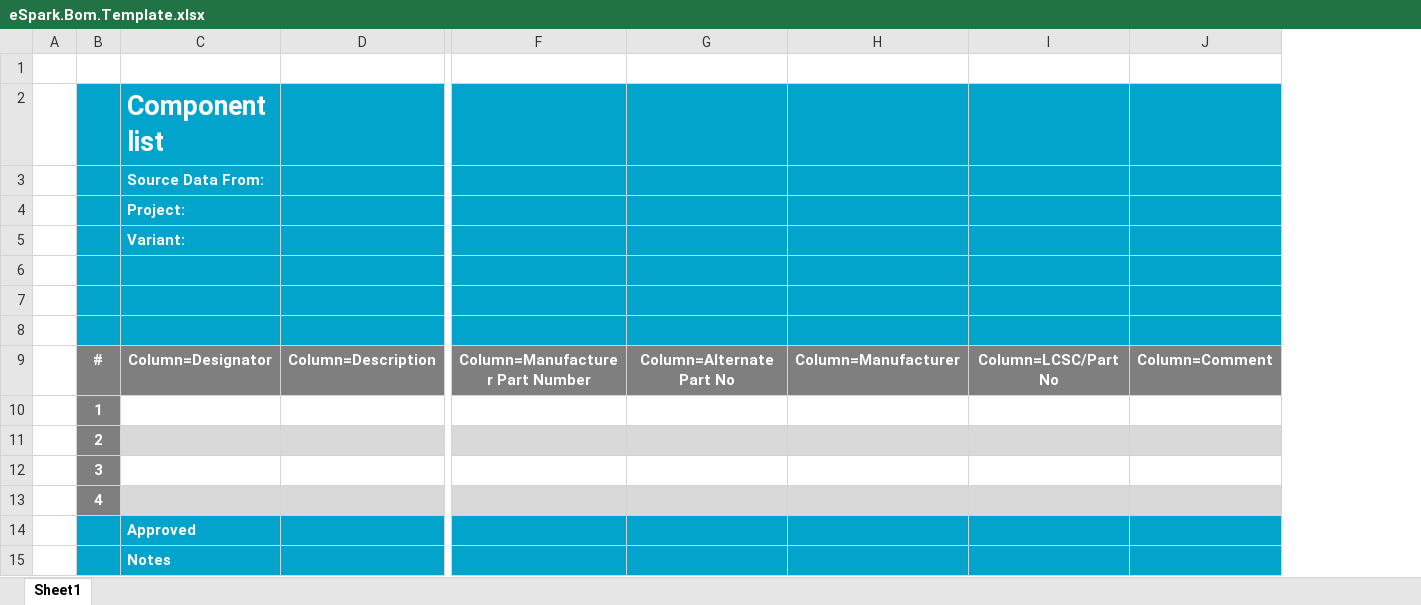
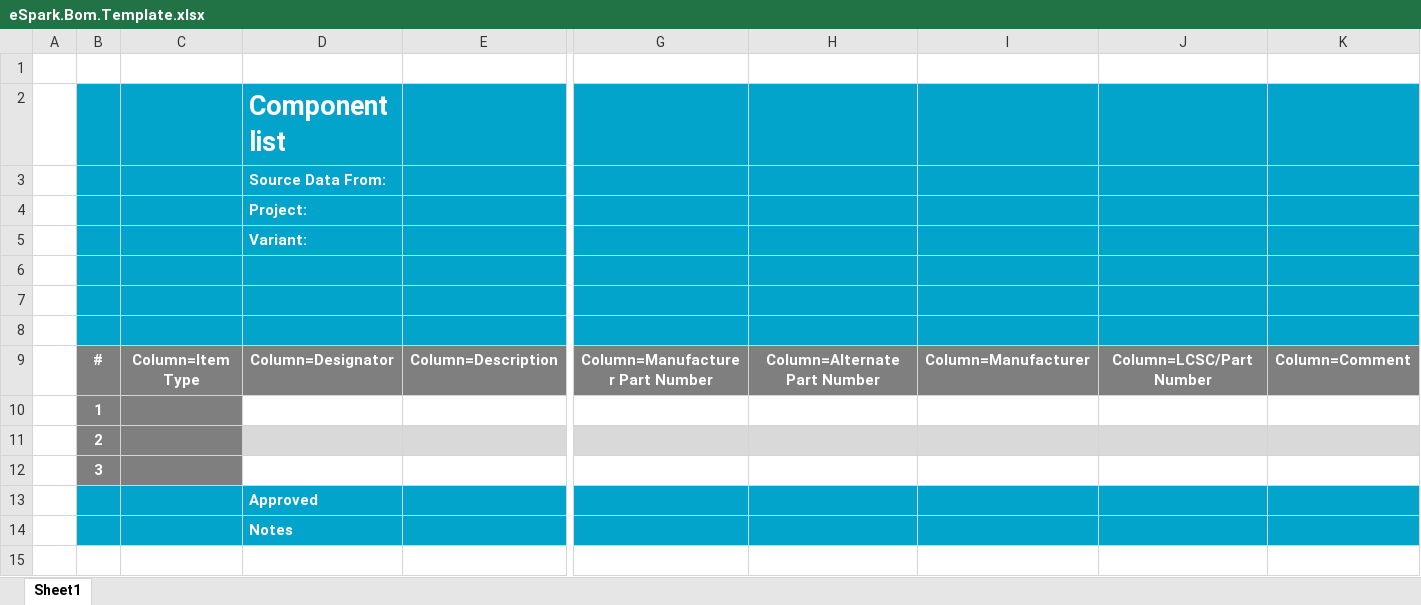
Before and after one commit to eSpark-Backup/espark-hw, an Excel workbook: BOM Format/BOM Template/eSpark.Bom.Template.xlsx, sheet Sheet1, drawn as a sheet; only a part is shown, gaps mark what is left out; values as stored, in another font and other column widths than the file's, no borders; charts and pictures not drawn; removed rows and columns are numbered as before the commit, all else as after; rows hold the shown columns only; the diff names each change by its address in the sheet, - before the commit and + after, or states it on an @@ line.

```diff
--- a/BOM Format/BOM Template/eSpark.Bom.Template.xlsx (sheet Sheet1)
+++ b/BOM Format/BOM Template/eSpark.Bom.Template.xlsx (sheet Sheet1)
+column C, row 9: Column=Item Type
-column G, row 9: Column=Alternate Part No
+column H, row 9: Column=Alternate Part Number
-column I, row 9: Column=LCSC/Part No
+column J, row 9: Column=LCSC/Part Number
-row 13:  | 4
```
Also changed, not shown: charts or pictures, BOM Format/BOM Template/Client.Bom.Template.xlsx, BOM Format/BOM Template/PCBWay.Bom.Template.xlsx, 2 other files.
